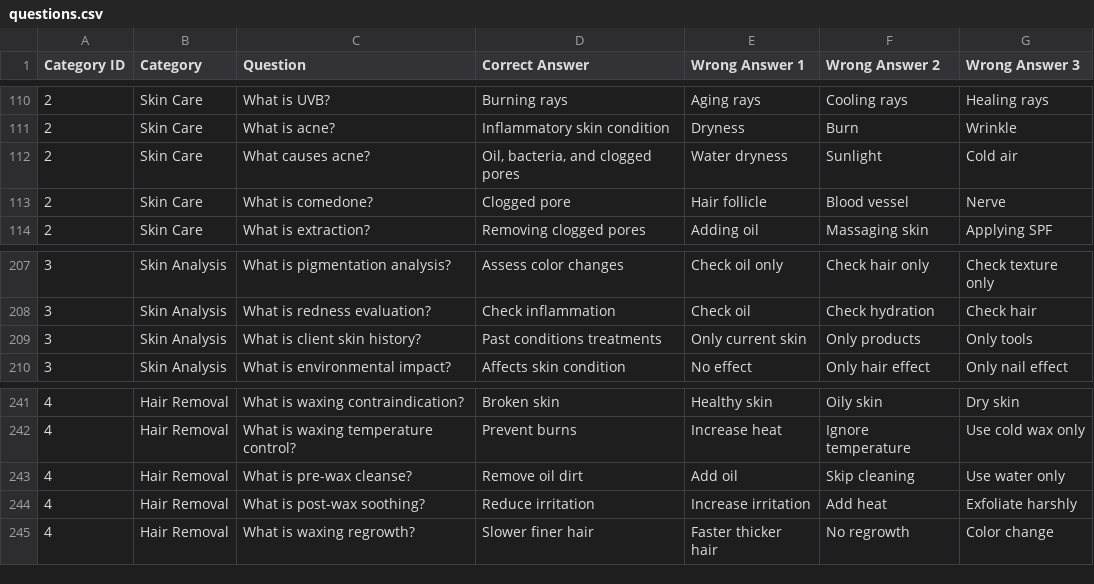
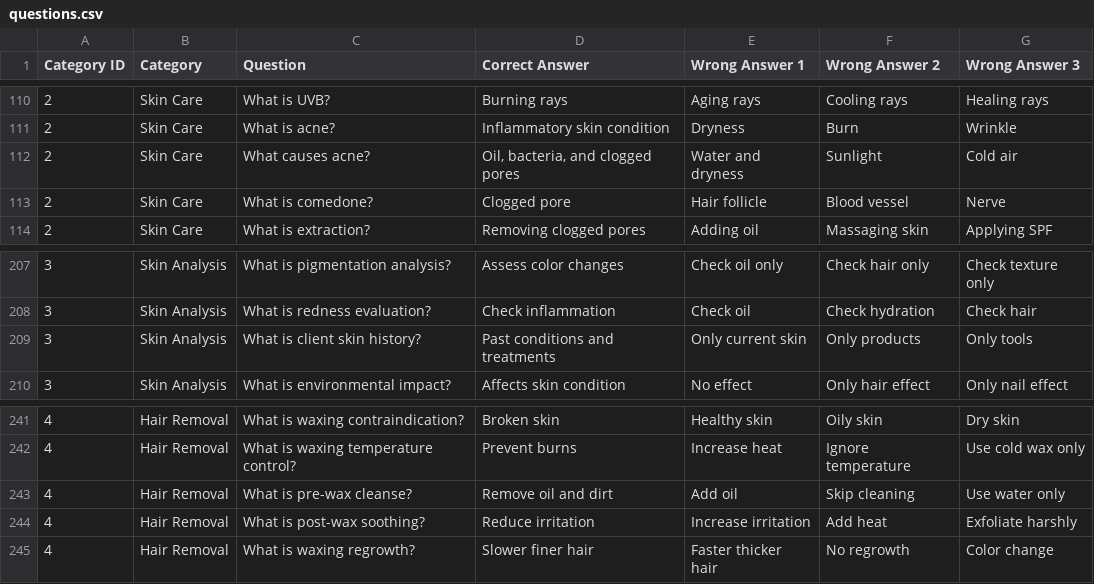
Before and after one commit to Murder-of-Crowz/a-test-app, a CSV file: assets/questions.csv, drawn as a sheet; only a part is shown, gaps mark what is left out; the diff covers the shown part only.

Commit message:
now fixed grammar on wrong answers

```diff
--- a/assets/questions.csv
+++ b/assets/questions.csv
@@ -111,3 +111,3 @@ Category ID,Category,Question,Correct Answer,Wrong Answer 1,Wrong Answer 2,Wrong
 2,Skin Care,What is acne?,Inflammatory skin condition,Dryness,Burn,Wrinkle
-2,Skin Care,What causes acne?,"Oil, bacteria, and clogged pores",Water dryness,Sunlight,Cold air
+2,Skin Care,What causes acne?,"Oil, bacteria, and clogged pores",Water and dryness,Sunlight,Cold air
 2,Skin Care,What is comedone?,Clogged pore,Hair follicle,Blood vessel,Nerve
@@ -208,3 +208,3 @@ Category ID,Category,Question,Correct Answer,Wrong Answer 1,Wrong Answer 2,Wrong
 3,Skin Analysis,What is redness evaluation?,Check inflammation,Check oil,Check hydration,Check hair
-3,Skin Analysis,What is client skin history?,Past conditions treatments,Only current skin,Only products,Only tools
+3,Skin Analysis,What is client skin history?,Past conditions and treatments,Only current skin,Only products,Only tools
 3,Skin Analysis,What is environmental impact?,Affects skin condition,No effect,Only hair effect,Only nail effect
@@ -242,3 +242,3 @@ Category ID,Category,Question,Correct Answer,Wrong Answer 1,Wrong Answer 2,Wrong
 4,Hair Removal,What is waxing temperature control?,Prevent burns,Increase heat,Ignore temperature,Use cold wax only
-4,Hair Removal,What is pre-wax cleanse?,Remove oil dirt,Add oil,Skip cleaning,Use water only
+4,Hair Removal,What is pre-wax cleanse?,Remove oil and dirt,Add oil,Skip cleaning,Use water only
 4,Hair Removal,What is post-wax soothing?,Reduce irritation,Increase irritation,Add heat,Exfoliate harshly
```
Also changed, not shown: 12 edited cells elsewhere in this file.
